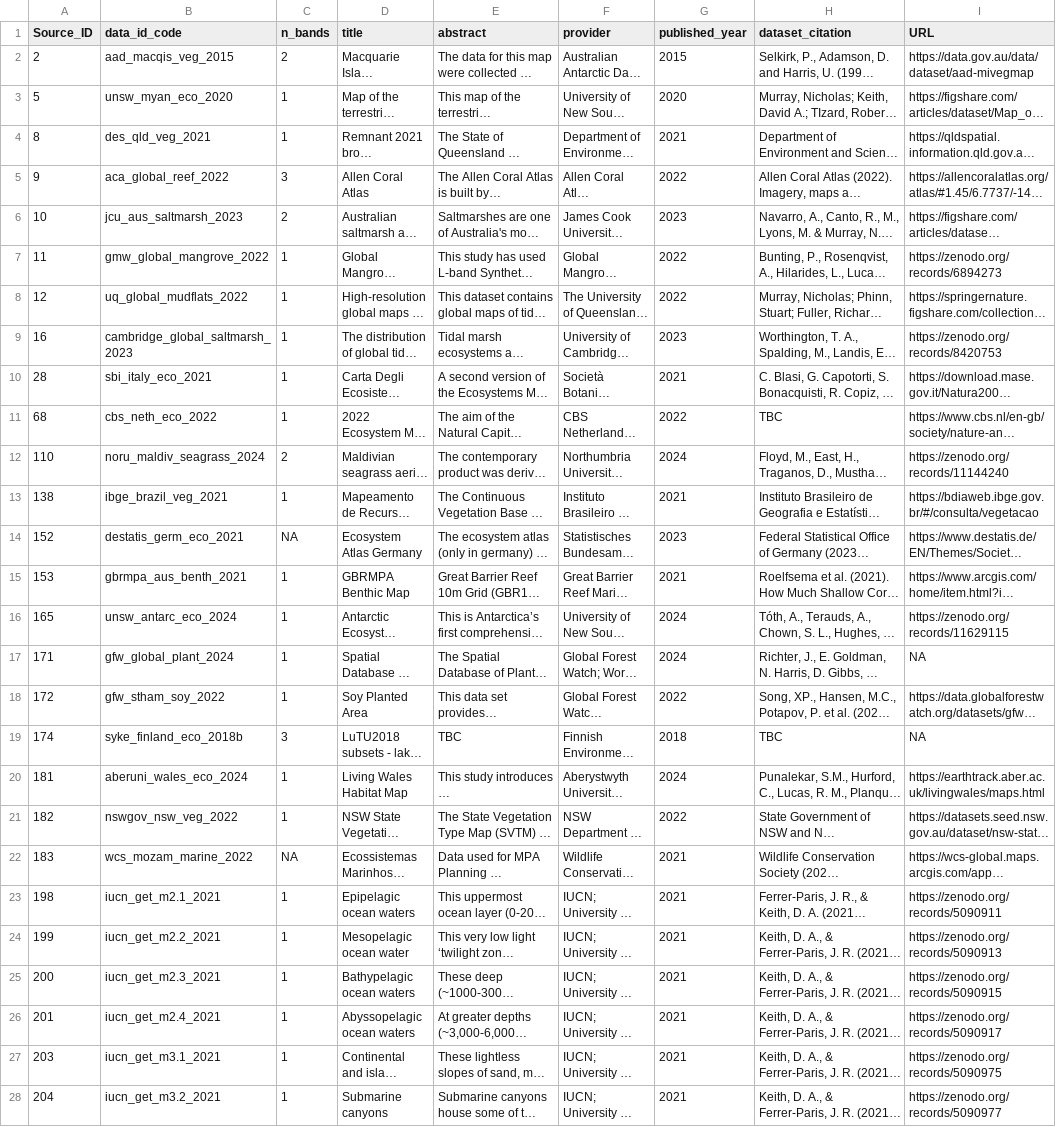
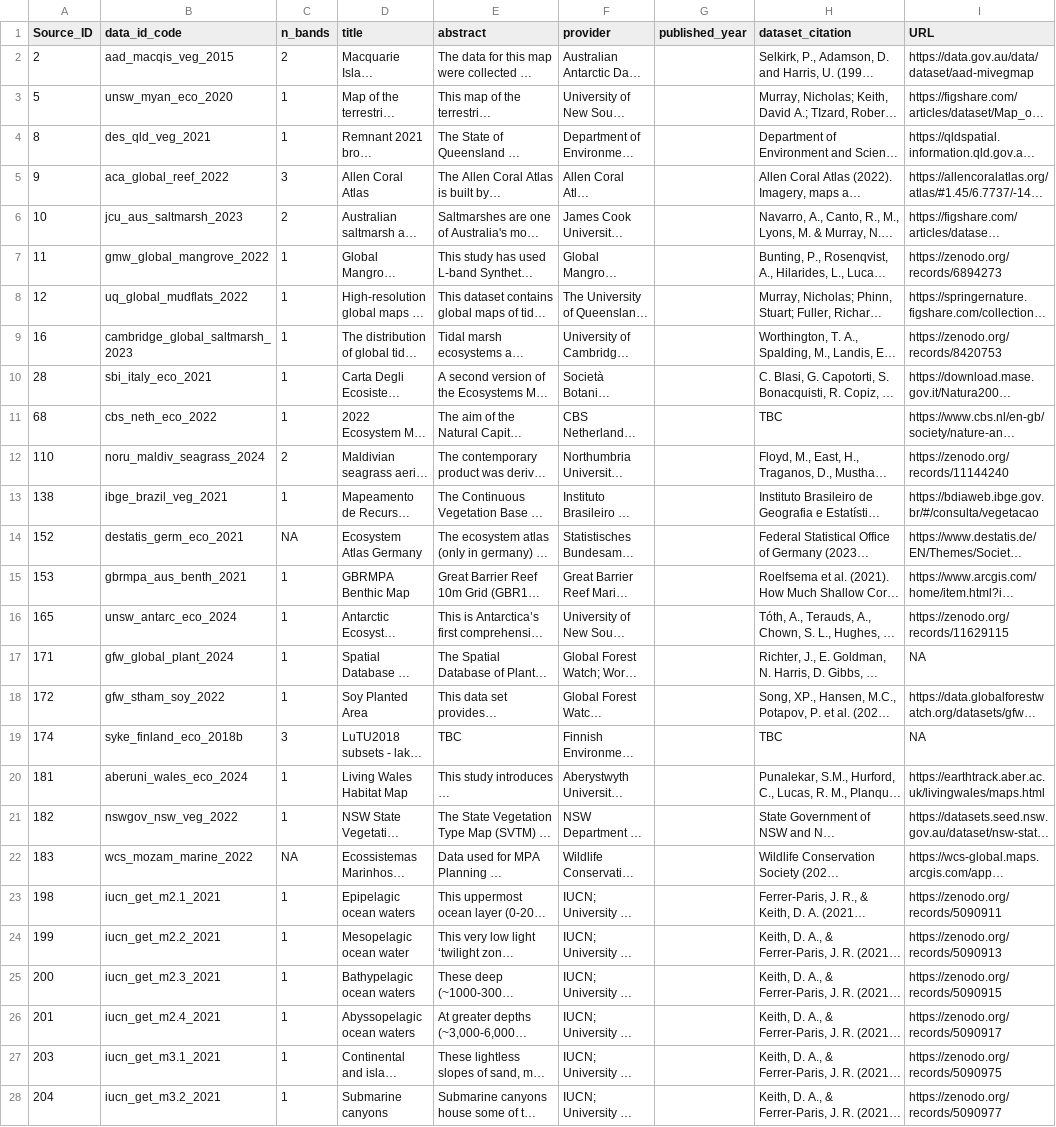
Before and after one commit to Global-Ecosystems-Atlas/data-catalogue, a CSV file: resources/02_sources_catalogue_v0.0.9.csv, drawn as a sheet; only a part is shown; long unchanged cells end in …; the diff covers the shown part only; the diff names each change by its address in the sheet, - before the commit and + after, or states it on an @@ line.

```diff
--- a/resources/02_sources_catalogue_v0.0.9.csv
+++ b/resources/02_sources_catalogue_v0.0.9.csv
-G2 (published_year): 2015
+G2 (published_year): (empty)
-G3 (published_year): 2020
+G3 (published_year): (empty)
-G4 (published_year): 2021
+G4 (published_year): (empty)
-G5 (published_year): 2022
+G5 (published_year): (empty)
-G6 (published_year): 2023
+G6 (published_year): (empty)
-G7:G8 (published_year): 2022
+G7:G8 (published_year): (empty)
-G9 (published_year): 2023
+G9 (published_year): (empty)
-G10 (published_year): 2021
+G10 (published_year): (empty)
-G11 (published_year): 2022
+G11 (published_year): (empty)
-G12 (published_year): 2024
+G12 (published_year): (empty)
-G13 (published_year): 2021
+G13 (published_year): (empty)
-G14 (published_year): 2023
+G14 (published_year): (empty)
-G15 (published_year): 2021
+G15 (published_year): (empty)
-G16:G17 (published_year): 2024
+G16:G17 (published_year): (empty)
-G18 (published_year): 2022
+G18 (published_year): (empty)
-G19 (published_year): 2018
+G19 (published_year): (empty)
-G20 (published_year): 2024
+G20 (published_year): (empty)
-G21 (published_year): 2022
+G21 (published_year): (empty)
-G22:G28 (published_year): 2021
+G22:G28 (published_year): (empty)
```
Also changed, not shown: 18 edited cells elsewhere in this file.
